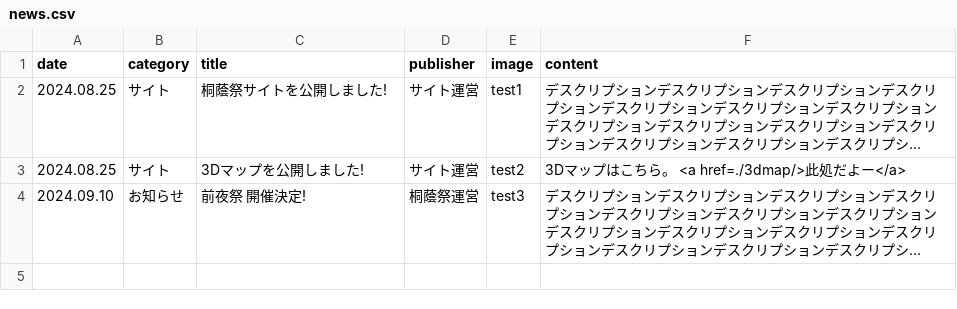
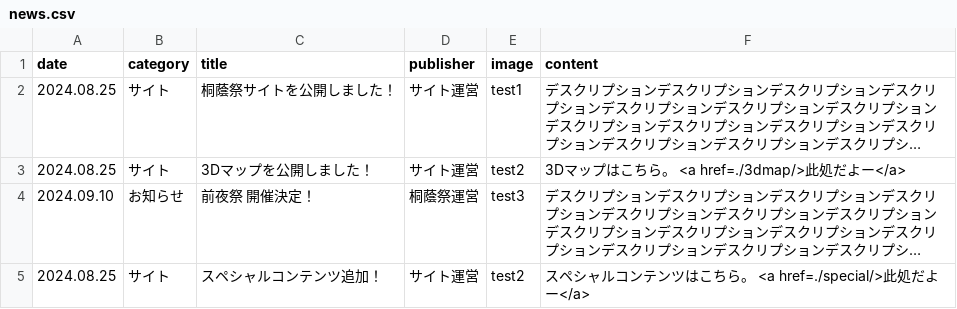
Before and after one commit to nearfactory/toinsai-kagaku, a CSV file: asset/csv/news.csv, drawn as a sheet; long unchanged cells end in …; the diff names each change by its address in the sheet, - before the commit and + after, or states it on an @@ line.

```diff
--- a/asset/csv/news.csv
+++ b/asset/csv/news.csv
-C2 (title): 桐蔭祭サイトを公開しました!
+C2 (title): 桐蔭祭サイトを公開しました！
-C3 (title): 3Dマップを公開しました!
+C3 (title): 3Dマップを公開しました！
-C4 (title): 前夜祭 開催決定!
+C4 (title): 前夜祭 開催決定！
+row 5: 2024.08.25 | サイト | スペシャルコンテンツ追加！ | サイト運営 | test2 | スペシャルコンテンツはこちら。 <a href=./special/>此処だよー</a>
```
Also changed, not shown: 11 other files.
